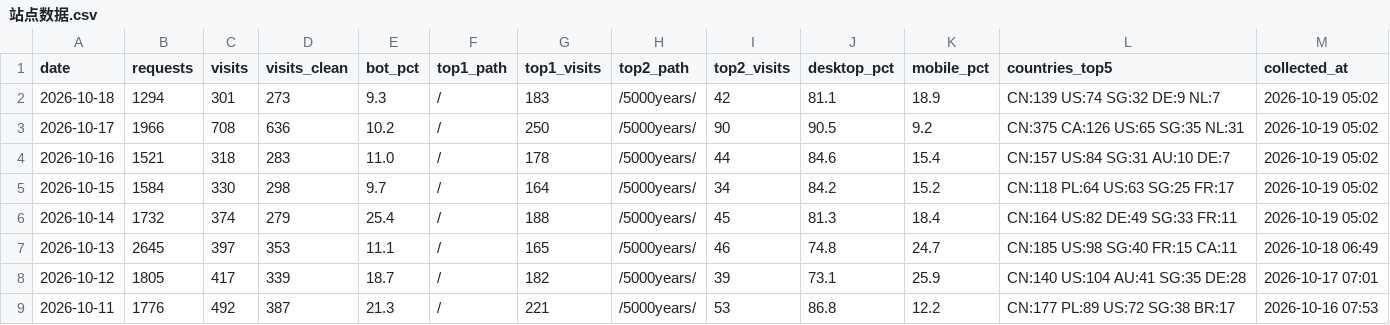
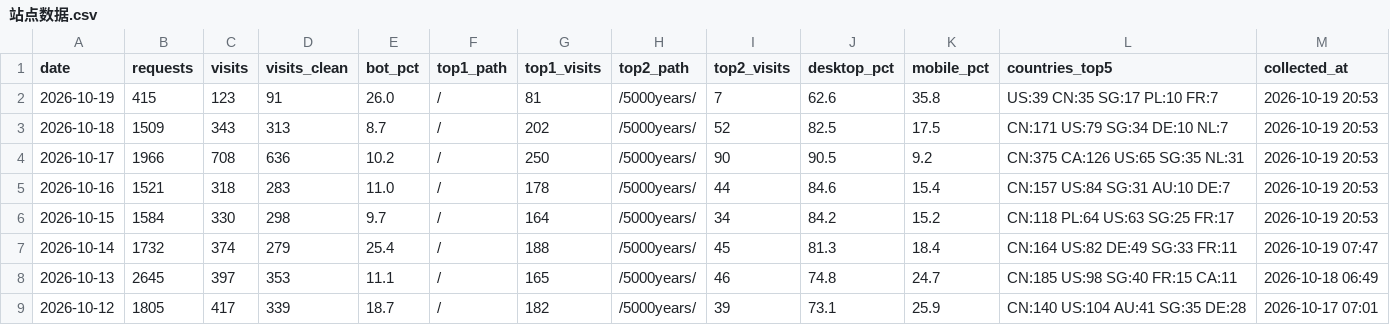
Before and after one commit to GeekBilly/theseventhrealm, a CSV file: 04-市场/03-推广获客/数据回收/站点分析/站点数据.csv, drawn as a sheet; only a part is shown; the shorter side is filled out with more unchanged rows.

```diff
--- a/04-市场/03-推广获客/数据回收/站点分析/站点数据.csv
+++ b/04-市场/03-推广获客/数据回收/站点分析/站点数据.csv
@@ -1,7 +1,8 @@
 date,requests,visits,visits_clean,bot_pct,top1_path,top1_visits,top2_path,top2_visits,desktop_pct,mobile_pct,countries_top5,collected_at
-2026-10-18,1294,301,273,9.3,/,183,/5000years/,42,81.1,18.9,CN:139 US:74 SG:32 DE:9 NL:7,2026-10-19 05:02
-2026-10-17,1966,708,636,10.2,/,250,/5000years/,90,90.5,9.2,CN:375 CA:126 US:65 SG:35 NL:31,2026-10-19 05:02
-2026-10-16,1521,318,283,11.0,/,178,/5000years/,44,84.6,15.4,CN:157 US:84 SG:31 AU:10 DE:7,2026-10-19 05:02
-2026-10-15,1584,330,298,9.7,/,164,/5000years/,34,84.2,15.2,CN:118 PL:64 US:63 SG:25 FR:17,2026-10-19 05:02
-2026-10-14,1732,374,279,25.4,/,188,/5000years/,45,81.3,18.4,CN:164 US:82 DE:49 SG:33 FR:11,2026-10-19 05:02
+2026-10-19,415,123,91,26.0,/,81,/5000years/,7,62.6,35.8,US:39 CN:35 SG:17 PL:10 FR:7,2026-10-19 20:53
+2026-10-18,1509,343,313,8.7,/,202,/5000years/,52,82.5,17.5,CN:171 US:79 SG:34 DE:10 NL:7,2026-10-19 20:53
+2026-10-17,1966,708,636,10.2,/,250,/5000years/,90,90.5,9.2,CN:375 CA:126 US:65 SG:35 NL:31,2026-10-19 20:53
+2026-10-16,1521,318,283,11.0,/,178,/5000years/,44,84.6,15.4,CN:157 US:84 SG:31 AU:10 DE:7,2026-10-19 20:53
+2026-10-15,1584,330,298,9.7,/,164,/5000years/,34,84.2,15.2,CN:118 PL:64 US:63 SG:25 FR:17,2026-10-19 20:53
+2026-10-14,1732,374,279,25.4,/,188,/5000years/,45,81.3,18.4,CN:164 US:82 DE:49 SG:33 FR:11,2026-10-19 07:47
 2026-10-13,2645,397,353,11.1,/,165,/5000years/,46,74.8,24.7,CN:185 US:98 SG:40 FR:15 CA:11,2026-10-18 06:49
```
Also changed, not shown: 11-运营/data/cf-security.csv, 11-运营/data/deepseek-balance.csv, 14 other files.
